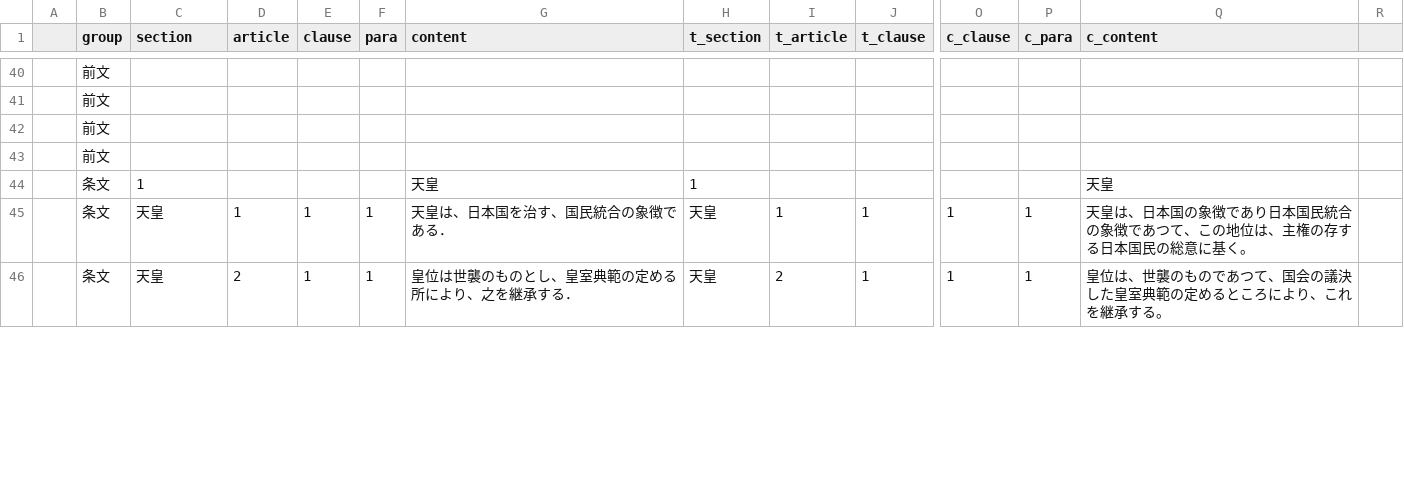
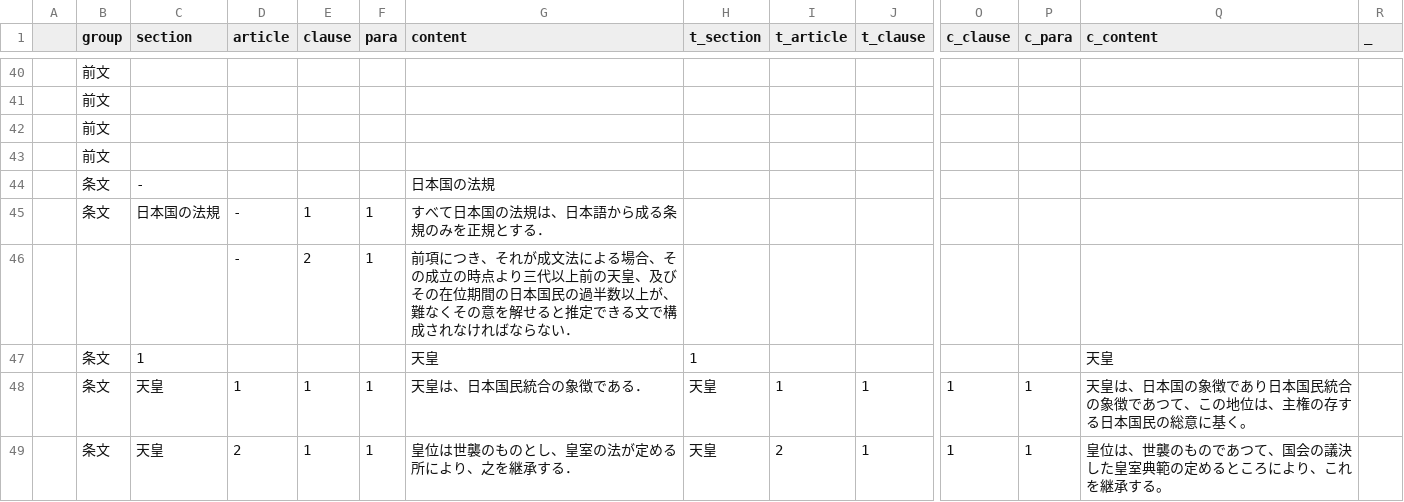
Before and after one commit to xyn9/xyn9.github.com, a CSV file: _data/kenp.csv, drawn as a sheet; only a part is shown, gaps mark what is left out; addresses are those after the commit; rows hold the shown columns only; the diff covers the shown part only; the diff names each change by its address in the sheet, - before the commit and + after, or states it on an @@ line.

```diff
--- a/_data/kenp.csv
+++ b/_data/kenp.csv
-R1: (empty)
+R1: _
+row 44:  | 条文 | - |  |  |  | 日本国の法規
+row 45:  | 条文 | 日本国の法規 | - | 1 | 1 | すべて日本国の法規は、日本語から成る条規のみを正規とする．
+row 46:  |  |  | - | 2 | 1 | 前項につき、それが成文法による場合、その成立の時点より三代以上前の天皇、及びその在位期間の日本国民の過半数以上が、難なくその意を解せると推定できる文で構成されなければならない．
-G48 (content): 天皇は、日本国を治す、国民統合の象徴である．
+G48 (content): 天皇は、日本国民統合の象徴である．
-G49 (content): 皇位は世襲のものとし、皇室典範の定める所により、之を継承する．
+G49 (content): 皇位は世襲のものとし、皇室の法が定める所により、之を継承する．
```
Also changed, not shown: 1 removed row and 46 edited cells elsewhere in this file, 2 other files.
